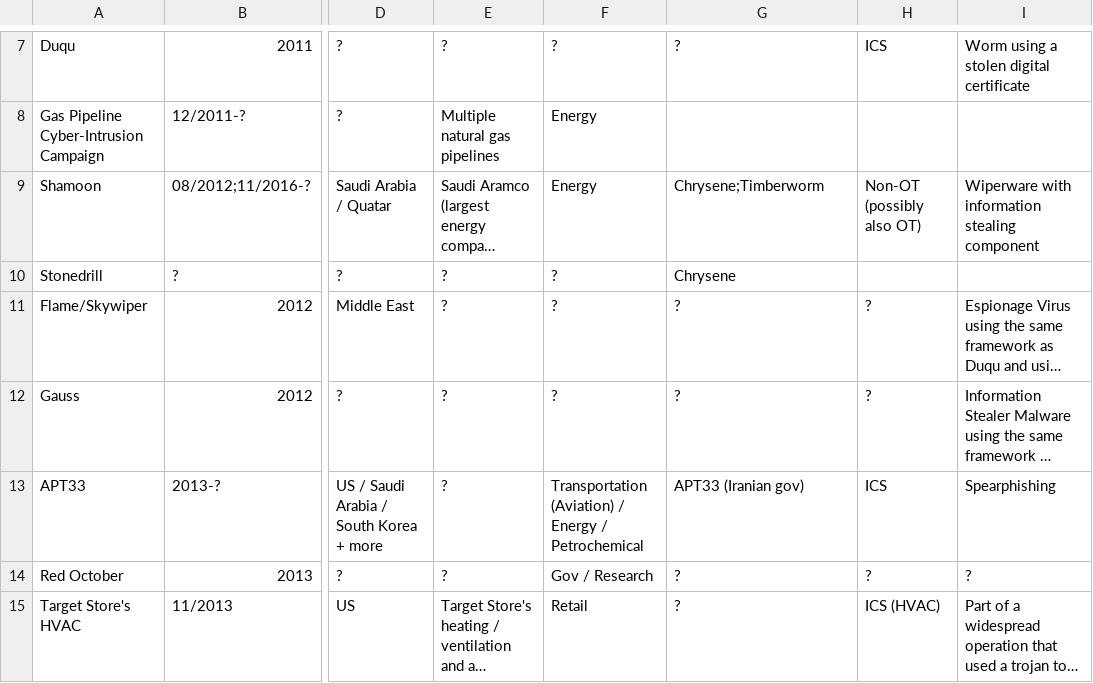
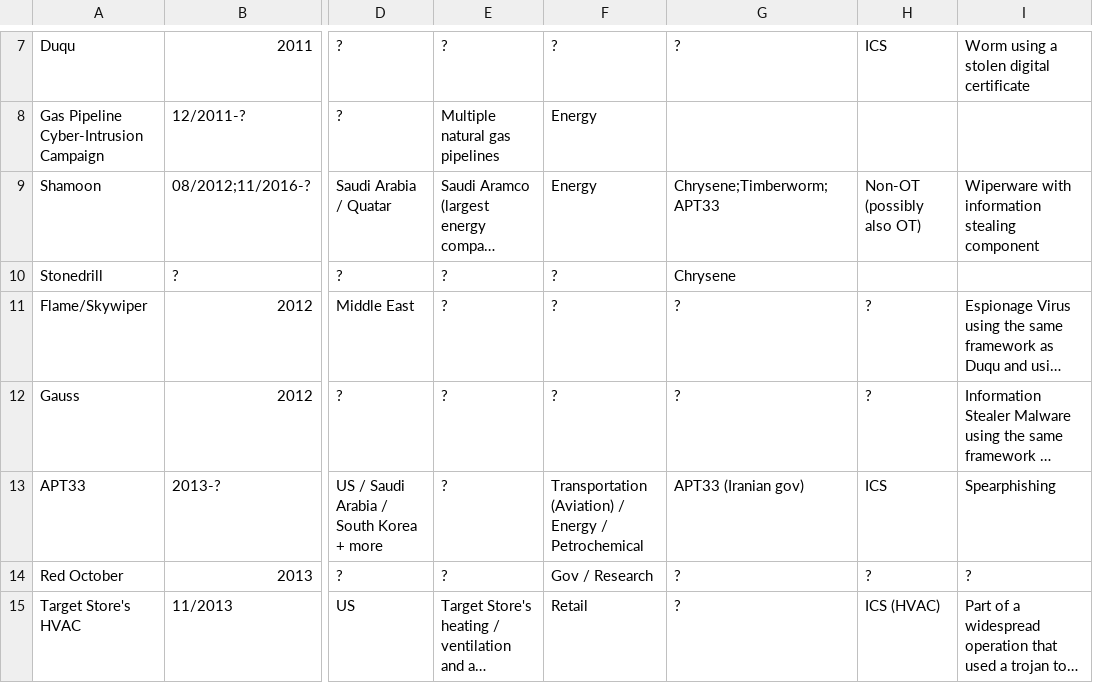
Before and after one commit to NF997/OTSecurityIncidents, a CSV file: Incidents.csv, drawn as a sheet; only a part is shown, gaps mark what is left out; long unchanged cells end in …; the diff names each change by its address in the sheet, - before the commit and + after, or states it on an @@ line.

Commit message:
Refined Shamoon entry

```diff
--- a/Incidents.csv
+++ b/Incidents.csv
-G9: Chrysene;Timberworm
+G9: Chrysene;Timberworm;APT33
```
